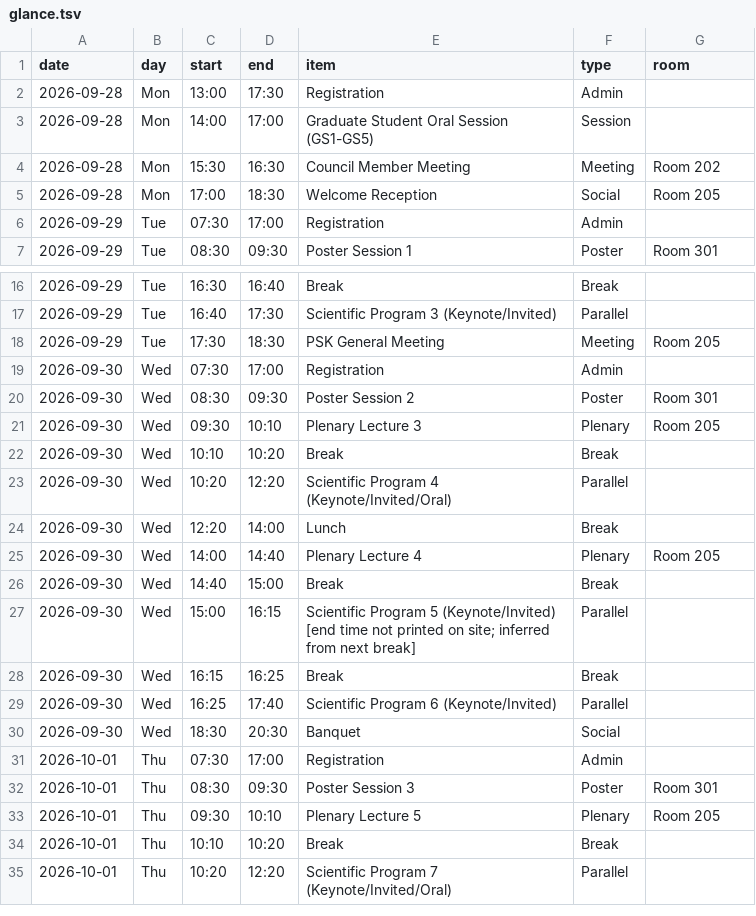
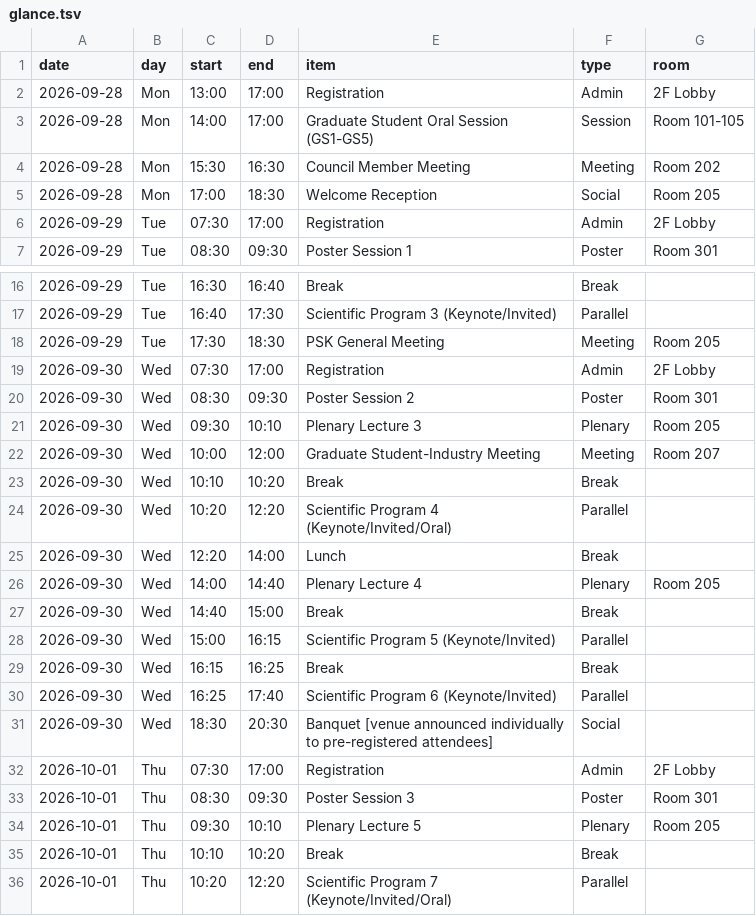
Before and after one commit to ykimchem04/2026-IUPAC-PSK50-Schedule, a TSV file: data/glance.tsv, drawn as a sheet; only a part is shown, gaps mark what is left out.

```diff
--- a/data/glance.tsv
+++ b/data/glance.tsv
@@ -1,7 +1,7 @@
 date	day	start	end	item	type	room
-2026-09-28	Mon	13:00	17:30	Registration	Admin	
-2026-09-28	Mon	14:00	17:00	Graduate Student Oral Session (GS1-GS5)	Session	
+2026-09-28	Mon	13:00	17:00	Registration	Admin	2F Lobby
+2026-09-28	Mon	14:00	17:00	Graduate Student Oral Session (GS1-GS5)	Session	Room 101-105
 2026-09-28	Mon	15:30	16:30	Council Member Meeting	Meeting	Room 202
 2026-09-28	Mon	17:00	18:30	Welcome Reception	Social	Room 205
-2026-09-29	Tue	07:30	17:00	Registration	Admin	
+2026-09-29	Tue	07:30	17:00	Registration	Admin	2F Lobby
 2026-09-29	Tue	08:30	09:30	Poster Session 1	Poster	Room 301
@@ -18,5 +18,6 @@ date	day	start	end	item	type	room
 2026-09-29	Tue	17:30	18:30	PSK General Meeting	Meeting	Room 205
-2026-09-30	Wed	07:30	17:00	Registration	Admin	
+2026-09-30	Wed	07:30	17:00	Registration	Admin	2F Lobby
 2026-09-30	Wed	08:30	09:30	Poster Session 2	Poster	Room 301
 2026-09-30	Wed	09:30	10:10	Plenary Lecture 3	Plenary	Room 205
+2026-09-30	Wed	10:00	12:00	Graduate Student-Industry Meeting	Meeting	Room 207
 2026-09-30	Wed	10:10	10:20	Break	Break	
@@ -26,7 +27,7 @@ date	day	start	end	item	type	room
 2026-09-30	Wed	14:40	15:00	Break	Break	
-2026-09-30	Wed	15:00	16:15	Scientific Program 5 (Keynote/Invited) [end time not printed on site; inferred from next break]	Parallel	
+2026-09-30	Wed	15:00	16:15	Scientific Program 5 (Keynote/Invited)	Parallel	
 2026-09-30	Wed	16:15	16:25	Break	Break	
 2026-09-30	Wed	16:25	17:40	Scientific Program 6 (Keynote/Invited)	Parallel	
-2026-09-30	Wed	18:30	20:30	Banquet	Social	
-2026-10-01	Thu	07:30	17:00	Registration	Admin	
+2026-09-30	Wed	18:30	20:30	Banquet [venue announced individually to pre-registered attendees]	Social	
+2026-10-01	Thu	07:30	17:00	Registration	Admin	2F Lobby
 2026-10-01	Thu	08:30	09:30	Poster Session 3	Poster	Room 301
```
Also changed, not shown: 6 other files.
